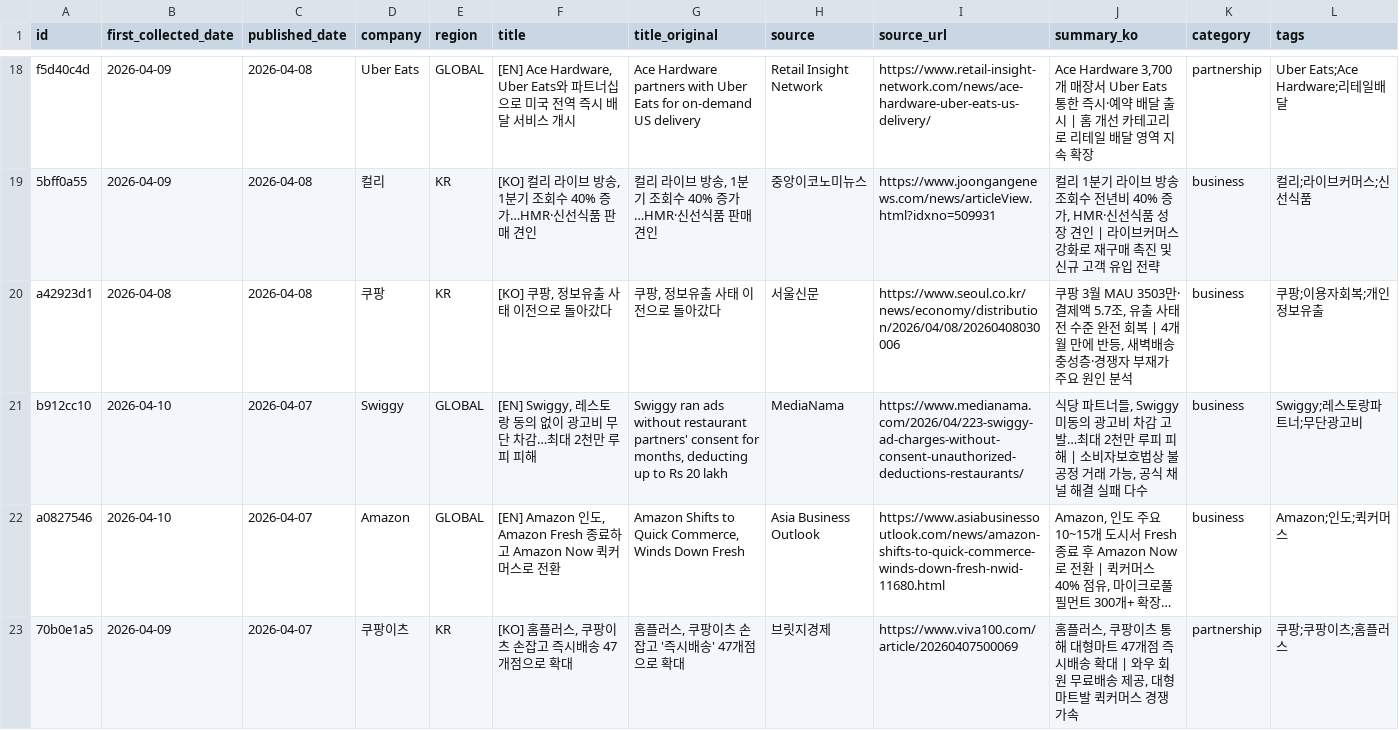
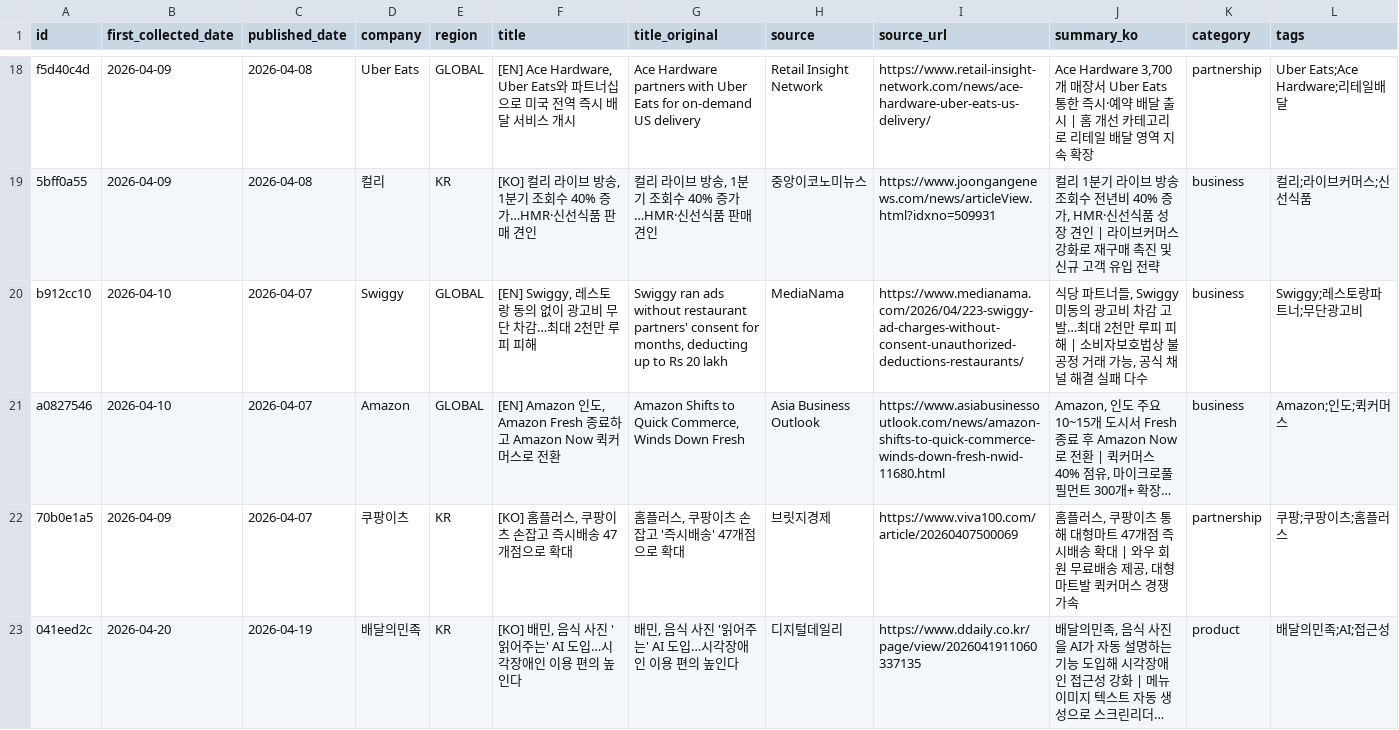
Before and after one commit to mafleur/baemin-product-insight-news-scraping, a CSV file: food_news_db.csv, drawn as a sheet; only a part is shown, gaps mark what is left out; the shorter side is filled out with more unchanged rows; long unchanged cells end in …; removed rows and columns are numbered as before the commit, all else as after; the diff covers the shown part only; the diff names each change by its address in the sheet, - before the commit and + after, or states it on an @@ line.

```diff
--- a/food_news_db.csv
+++ b/food_news_db.csv
-row 20: a42923d1 | 2026-04-08 | 2026-04-08 | 쿠팡 | KR | [KO] 쿠팡, 정보유출 사태 이전으로 돌아갔다 | 쿠팡, 정보유출 사태 이전으로 돌아갔다 | 서울신문 | https://www.seoul.co.kr/news/economy/distribution/2026/04/08/20260408030006 | 쿠팡 3월 MAU 3503만·결제액 5.7조, 유출 사태 전 수준 완전 회복 | 4개월 만에 반등, 새벽배송 충성층·경쟁자 부재가 주요 원인 분석 | business | 쿠팡;이용자회복;개인정보유출
```
Also changed, not shown: 7 added rows and 3 removed rows elsewhere in this file.
